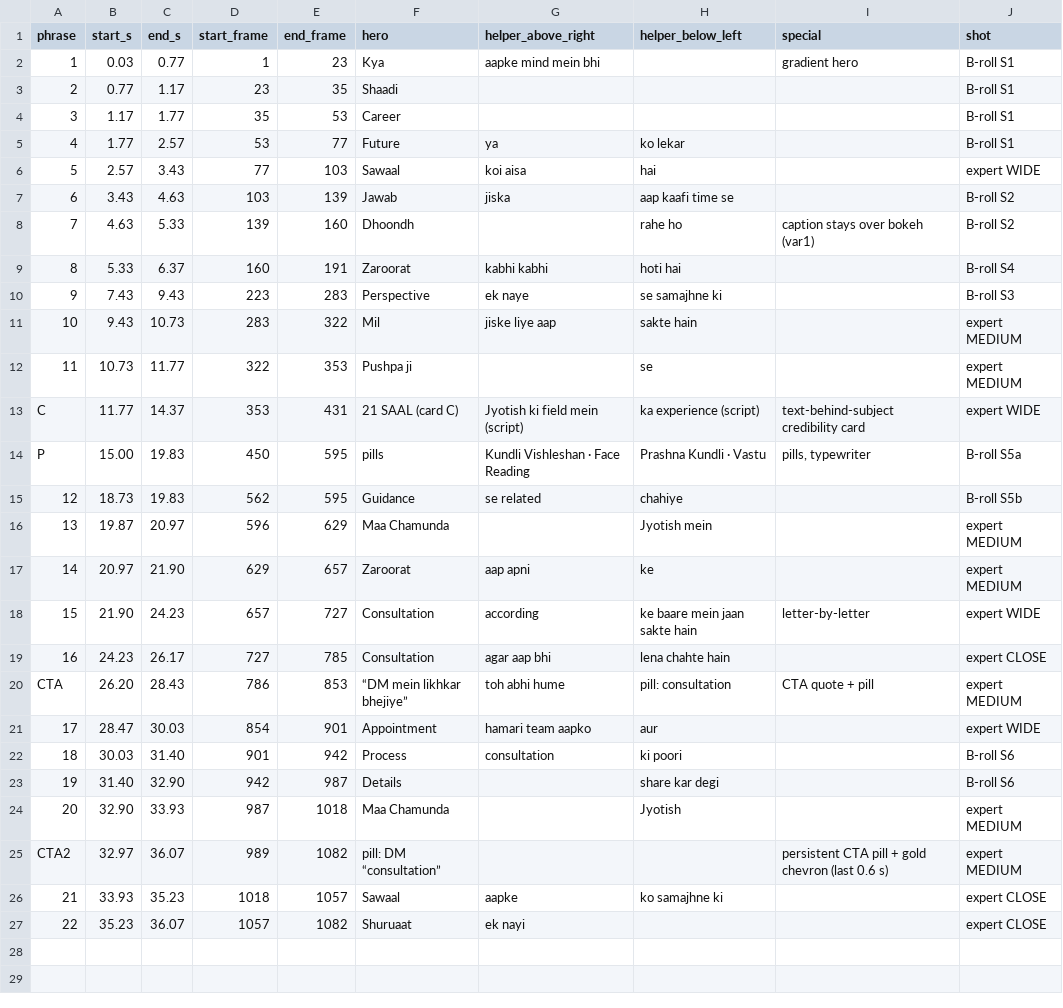
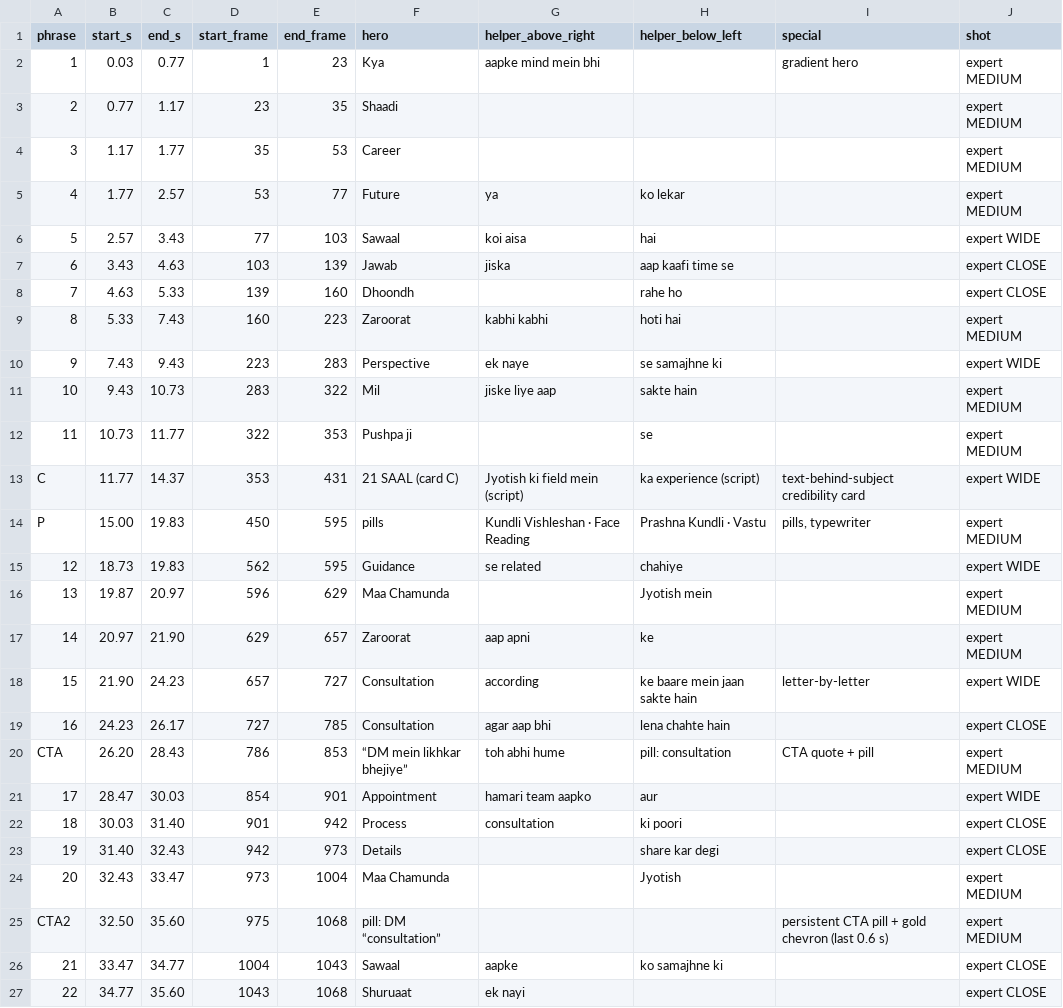
Before and after one commit to krishnaupadhyay75331-cpu/claude, a CSV file: reel_edit/deliverables/captions.csv, drawn as a sheet.

```diff
--- a/reel_edit/deliverables/captions.csv
+++ b/reel_edit/deliverables/captions.csv
@@ -1,11 +1,11 @@
 phrase,start_s,end_s,start_frame,end_frame,hero,helper_above_right,helper_below_left,special,shot
-1,0.03,0.77,1,23,Kya,aapke mind mein bhi,,gradient hero,B-roll S1
-2,0.77,1.17,23,35,Shaadi,,,,B-roll S1
-3,1.17,1.77,35,53,Career,,,,B-roll S1
-4,1.77,2.57,53,77,Future,ya,ko lekar,,B-roll S1
+1,0.03,0.77,1,23,Kya,aapke mind mein bhi,,gradient hero,expert MEDIUM
+2,0.77,1.17,23,35,Shaadi,,,,expert MEDIUM
+3,1.17,1.77,35,53,Career,,,,expert MEDIUM
+4,1.77,2.57,53,77,Future,ya,ko lekar,,expert MEDIUM
 5,2.57,3.43,77,103,Sawaal,koi aisa,hai,,expert WIDE
-6,3.43,4.63,103,139,Jawab,jiska,aap kaafi time se,,B-roll S2
-7,4.63,5.33,139,160,Dhoondh,,rahe ho,caption stays over bokeh (var1),B-roll S2
-8,5.33,6.37,160,191,Zaroorat,kabhi kabhi,hoti hai,,B-roll S4
-9,7.43,9.43,223,283,Perspective,ek naye,se samajhne ki,,B-roll S3
+6,3.43,4.63,103,139,Jawab,jiska,aap kaafi time se,,expert CLOSE
+7,4.63,5.33,139,160,Dhoondh,,rahe ho,,expert CLOSE
+8,5.33,7.43,160,223,Zaroorat,kabhi kabhi,hoti hai,,expert MEDIUM
+9,7.43,9.43,223,283,Perspective,ek naye,se samajhne ki,,expert WIDE
 10,9.43,10.73,283,322,Mil,jiske liye aap,sakte hain,,expert MEDIUM
@@ -13,4 +13,4 @@ phrase,start_s,end_s,start_frame,end_frame,hero,helper_above_right,helper_below_
 C,11.77,14.37,353,431,21 SAAL (card C),Jyotish ki field mein (script),ka experience (script),text-behind-subject credibility card,expert WIDE
-P,15.00,19.83,450,595,pills,Kundli Vishleshan · Face Reading,Prashna Kundli · Vastu,"pills, typewriter",B-roll S5a
-12,18.73,19.83,562,595,Guidance,se related,chahiye,,B-roll S5b
+P,15.00,19.83,450,595,pills,Kundli Vishleshan · Face Reading,Prashna Kundli · Vastu,"pills, typewriter",expert MEDIUM
+12,18.73,19.83,562,595,Guidance,se related,chahiye,,expert WIDE
 13,19.87,20.97,596,629,Maa Chamunda,,Jyotish mein,,expert MEDIUM
@@ -21,7 +21,7 @@ CTA,26.20,28.43,786,853,“DM mein likhkar bhejiye”,toh abhi hume,pill: consul
 17,28.47,30.03,854,901,Appointment,hamari team aapko,aur,,expert WIDE
-18,30.03,31.40,901,942,Process,consultation,ki poori,,B-roll S6
-19,31.40,32.90,942,987,Details,,share kar degi,,B-roll S6
-20,32.90,33.93,987,1018,Maa Chamunda,,Jyotish,,expert MEDIUM
-CTA2,32.97,36.07,989,1082,pill: DM “consultation”,,,persistent CTA pill + gold chevron (last 0.6 s),expert MEDIUM
-21,33.93,35.23,1018,1057,Sawaal,aapke,ko samajhne ki,,expert CLOSE
-22,35.23,36.07,1057,1082,Shuruaat,ek nayi,,,expert CLOSE
+18,30.03,31.40,901,942,Process,consultation,ki poori,,expert CLOSE
+19,31.40,32.43,942,973,Details,,share kar degi,,expert CLOSE
+20,32.43,33.47,973,1004,Maa Chamunda,,Jyotish,,expert MEDIUM
+CTA2,32.50,35.60,975,1068,pill: DM “consultation”,,,persistent CTA pill + gold chevron (last 0.6 s),expert MEDIUM
+21,33.47,34.77,1004,1043,Sawaal,aapke,ko samajhne ki,,expert CLOSE
+22,34.77,35.60,1043,1068,Shuruaat,ek nayi,,,expert CLOSE
```
Also changed, not shown: reel_edit/deliverables/edl.csv, 5 other files.
